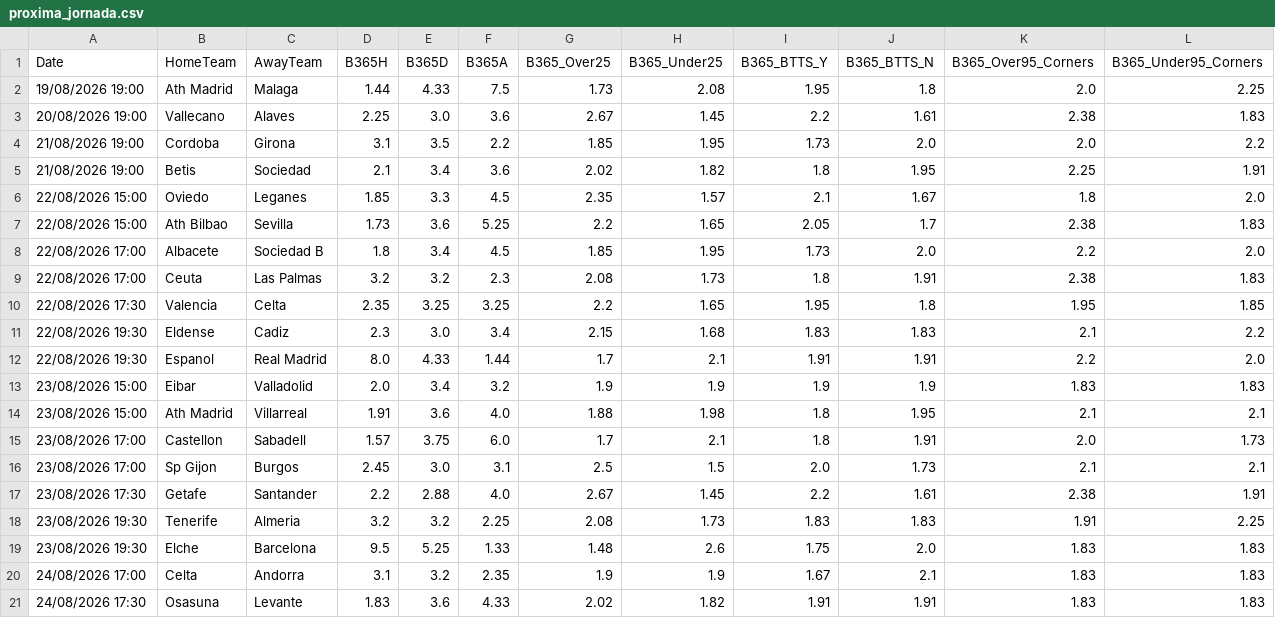
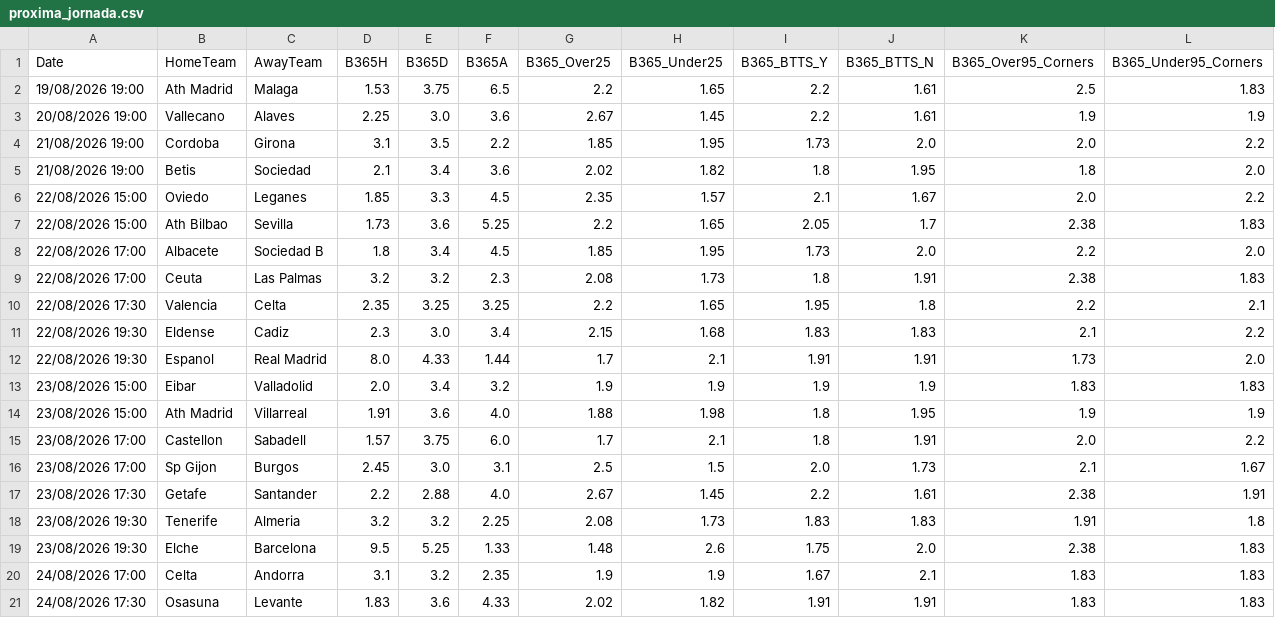
Before and after one commit to pakogarcia/LaKiniela, a CSV file: proxima_jornada.csv, drawn as a sheet; only a part is shown.

Commit message:
Docs: Actualizacion de README con modulo Tracker In-Play y sincronizacion de cuotas de la jornada

```diff
--- a/proxima_jornada.csv
+++ b/proxima_jornada.csv
@@ -1,7 +1,7 @@
 Date,HomeTeam,AwayTeam,B365H,B365D,B365A,B365_Over25,B365_Under25,B365_BTTS_Y,B365_BTTS_N,B365_Over95_Corners,B365_Under95_Corners
-19/08/2026 19:00,Ath Madrid,Malaga,1.44,4.33,7.5,1.73,2.08,1.95,1.8,2.0,2.25
-20/08/2026 19:00,Vallecano,Alaves,2.25,3.0,3.6,2.67,1.45,2.2,1.61,2.38,1.83
+19/08/2026 19:00,Ath Madrid,Malaga,1.53,3.75,6.5,2.2,1.65,2.2,1.61,2.5,1.83
+20/08/2026 19:00,Vallecano,Alaves,2.25,3.0,3.6,2.67,1.45,2.2,1.61,1.9,1.9
 21/08/2026 19:00,Cordoba,Girona,3.1,3.5,2.2,1.85,1.95,1.73,2.0,2.0,2.2
-21/08/2026 19:00,Betis,Sociedad,2.1,3.4,3.6,2.02,1.82,1.8,1.95,2.25,1.91
-22/08/2026 15:00,Oviedo,Leganes,1.85,3.3,4.5,2.35,1.57,2.1,1.67,1.8,2.0
+21/08/2026 19:00,Betis,Sociedad,2.1,3.4,3.6,2.02,1.82,1.8,1.95,1.8,2.0
+22/08/2026 15:00,Oviedo,Leganes,1.85,3.3,4.5,2.35,1.57,2.1,1.67,2.0,2.2
 22/08/2026 15:00,Ath Bilbao,Sevilla,1.73,3.6,5.25,2.2,1.65,2.05,1.7,2.38,1.83
@@ -9,12 +9,12 @@ Date,HomeTeam,AwayTeam,B365H,B365D,B365A,B365_Over25,B365_Under25,B365_BTTS_Y,B3
 22/08/2026 17:00,Ceuta,Las Palmas,3.2,3.2,2.3,2.08,1.73,1.8,1.91,2.38,1.83
-22/08/2026 17:30,Valencia,Celta,2.35,3.25,3.25,2.2,1.65,1.95,1.8,1.95,1.85
+22/08/2026 17:30,Valencia,Celta,2.35,3.25,3.25,2.2,1.65,1.95,1.8,2.2,2.1
 22/08/2026 19:30,Eldense,Cadiz,2.3,3.0,3.4,2.15,1.68,1.83,1.83,2.1,2.2
-22/08/2026 19:30,Espanol,Real Madrid,8.0,4.33,1.44,1.7,2.1,1.91,1.91,2.2,2.0
+22/08/2026 19:30,Espanol,Real Madrid,8.0,4.33,1.44,1.7,2.1,1.91,1.91,1.73,2.0
 23/08/2026 15:00,Eibar,Valladolid,2.0,3.4,3.2,1.9,1.9,1.9,1.9,1.83,1.83
-23/08/2026 15:00,Ath Madrid,Villarreal,1.91,3.6,4.0,1.88,1.98,1.8,1.95,2.1,2.1
-23/08/2026 17:00,Castellon,Sabadell,1.57,3.75,6.0,1.7,2.1,1.8,1.91,2.0,1.73
-23/08/2026 17:00,Sp Gijon,Burgos,2.45,3.0,3.1,2.5,1.5,2.0,1.73,2.1,2.1
+23/08/2026 15:00,Ath Madrid,Villarreal,1.91,3.6,4.0,1.88,1.98,1.8,1.95,1.9,1.9
+23/08/2026 17:00,Castellon,Sabadell,1.57,3.75,6.0,1.7,2.1,1.8,1.91,2.0,2.2
+23/08/2026 17:00,Sp Gijon,Burgos,2.45,3.0,3.1,2.5,1.5,2.0,1.73,2.1,1.67
 23/08/2026 17:30,Getafe,Santander,2.2,2.88,4.0,2.67,1.45,2.2,1.61,2.38,1.91
-23/08/2026 19:30,Tenerife,Almeria,3.2,3.2,2.25,2.08,1.73,1.83,1.83,1.91,2.25
-23/08/2026 19:30,Elche,Barcelona,9.5,5.25,1.33,1.48,2.6,1.75,2.0,1.83,1.83
+23/08/2026 19:30,Tenerife,Almeria,3.2,3.2,2.25,2.08,1.73,1.83,1.83,1.91,1.8
+23/08/2026 19:30,Elche,Barcelona,9.5,5.25,1.33,1.48,2.6,1.75,2.0,2.38,1.83
 24/08/2026 17:00,Celta,Andorra,3.1,3.2,2.35,1.9,1.9,1.67,2.1,1.83,1.83
```
Also changed, not shown: 1 other file.
